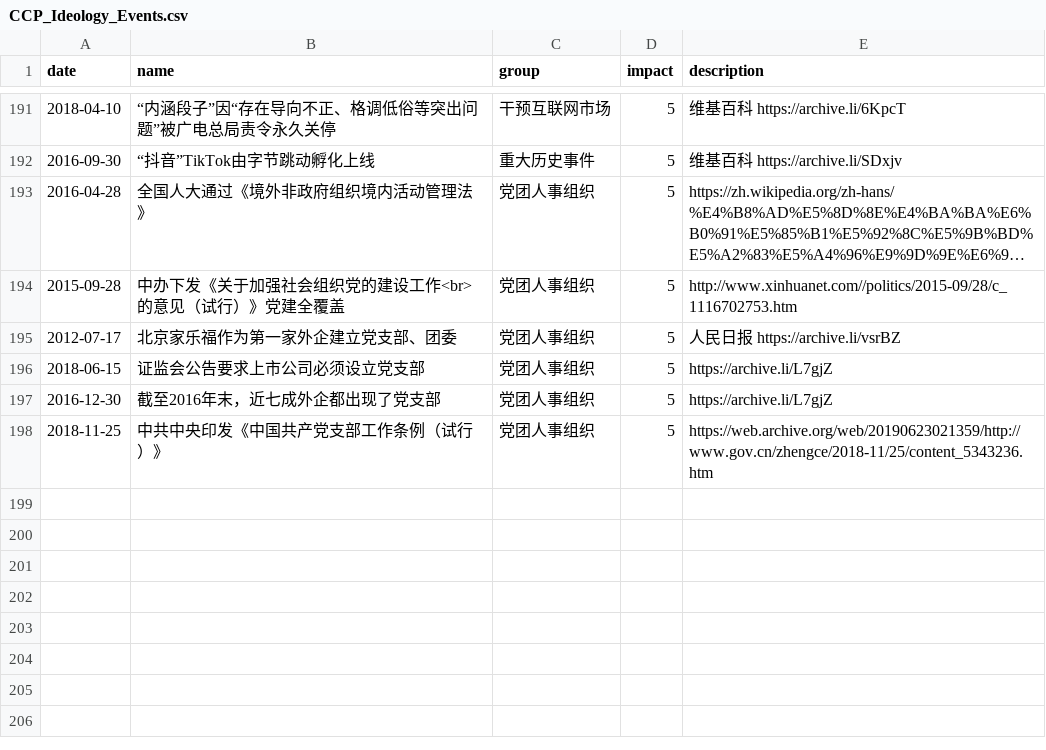
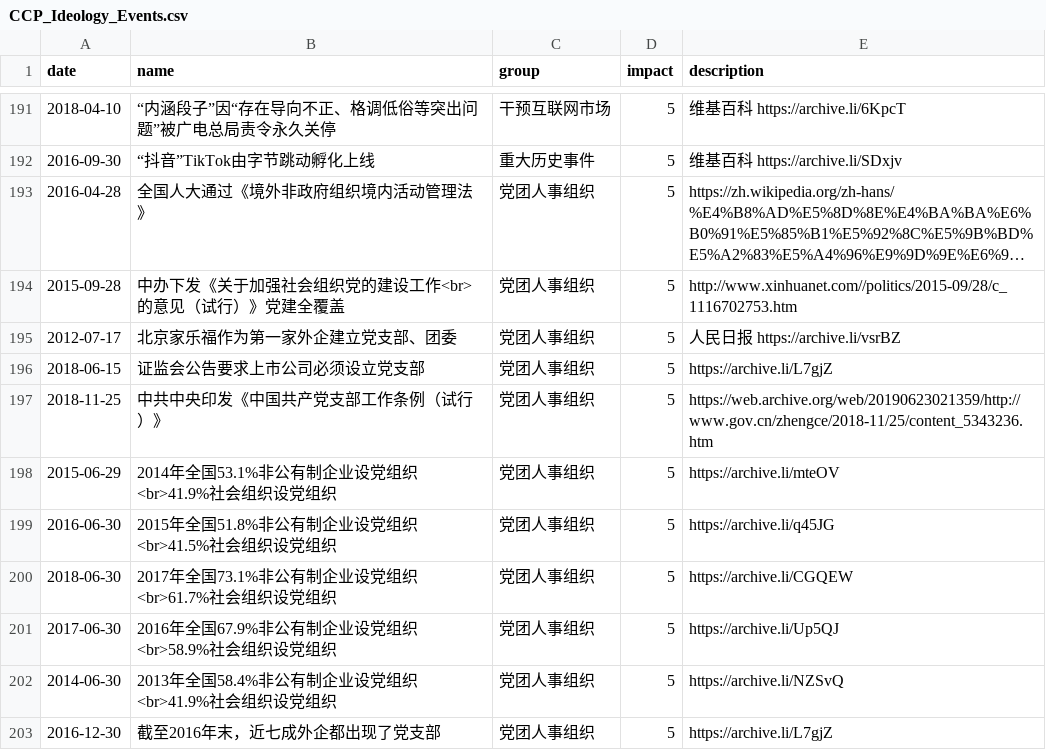
Before and after one commit to chinatimeline/data, a CSV file: ideology/CCP_Ideology_Events.csv, drawn as a sheet; only a part is shown, gaps mark what is left out; long unchanged cells end in …; the diff names each change by its address in the sheet, - before the commit and + after, or states it on an @@ line.

Commit message:
党建全覆盖

```diff
--- a/ideology/CCP_Ideology_Events.csv
+++ b/ideology/CCP_Ideology_Events.csv
@@ row 198 moved to row 197: 2018-11-25 @@
+row 198: 2015-06-29 | 2014年全国53.1%非公有制企业设党组织<br>41.9%社会组织设党组织 | 党团人事组织 | 5 | https://archive.li/mteOV
+row 199: 2016-06-30 | 2015年全国51.8%非公有制企业设党组织<br>41.5%社会组织设党组织 | 党团人事组织 | 5 | https://archive.li/q45JG
+row 200: 2018-06-30 | 2017年全国73.1%非公有制企业设党组织<br>61.7%社会组织设党组织 | 党团人事组织 | 5 | https://archive.li/CGQEW
+row 201: 2017-06-30 | 2016年全国67.9%非公有制企业设党组织<br>58.9%社会组织设党组织 | 党团人事组织 | 5 | https://archive.li/Up5QJ
+row 202: 2014-06-30 | 2013年全国58.4%非公有制企业设党组织<br>41.9%社会组织设党组织 | 党团人事组织 | 5 | https://archive.li/NZSvQ
```
